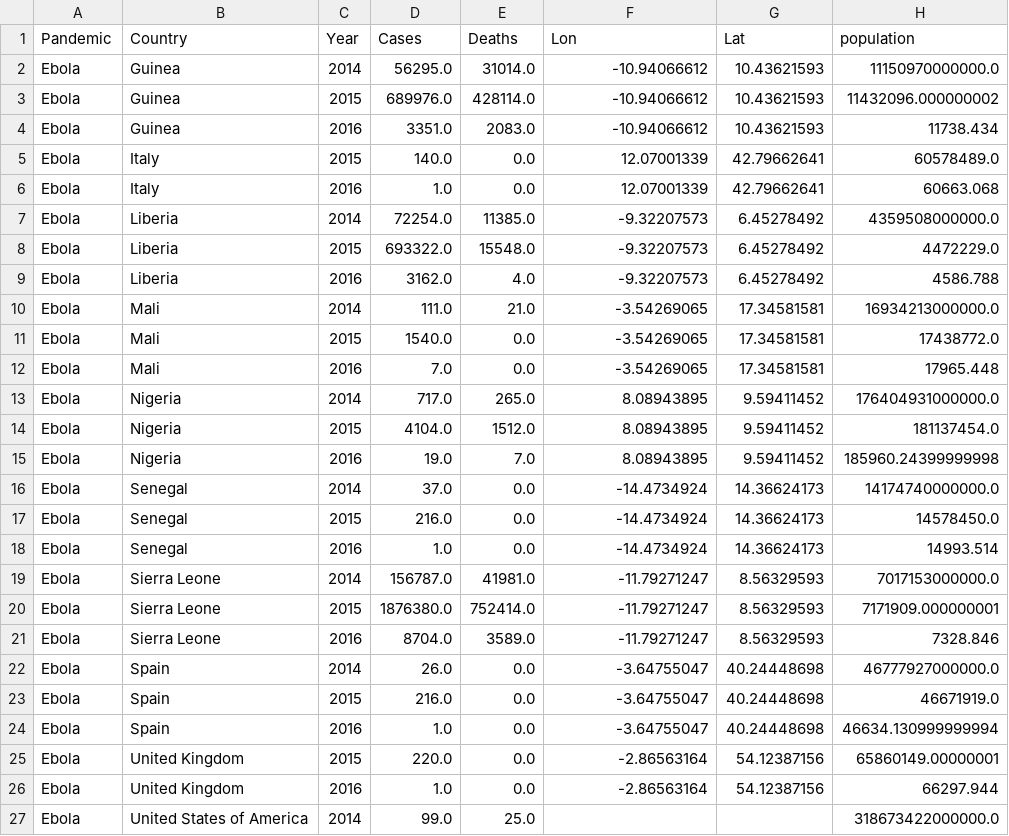
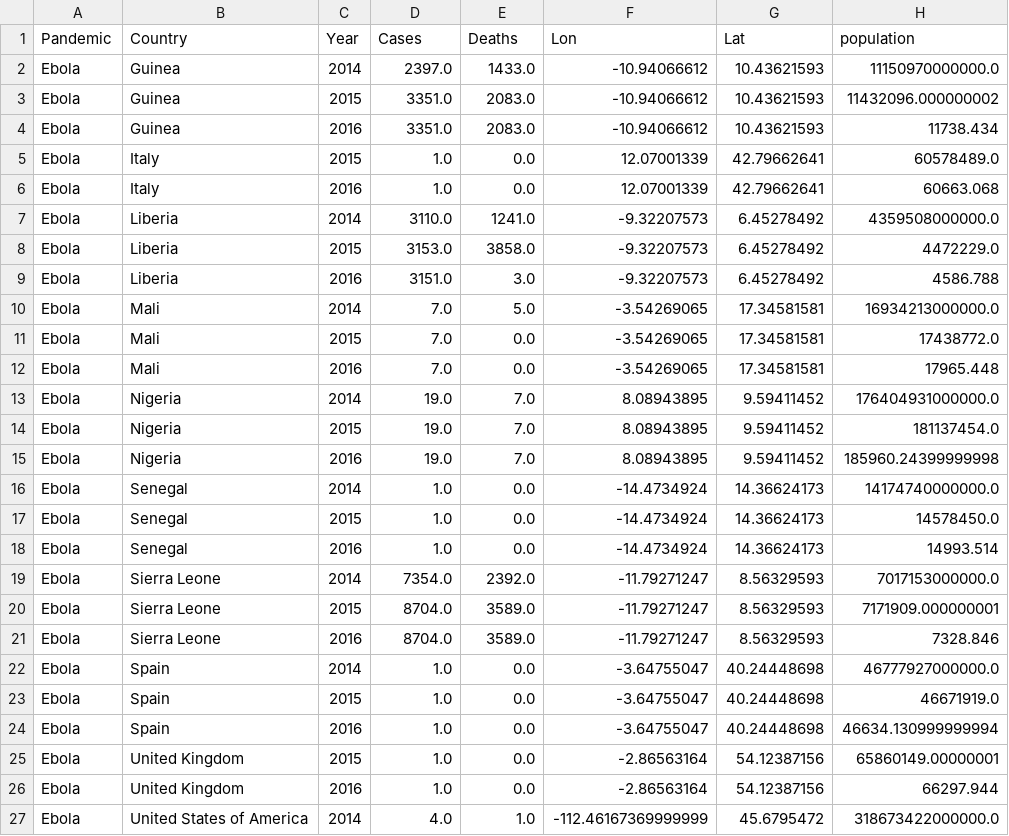
Before and after one commit to magcox5/Project2-Pandemic, a CSV file: data/ebola_data.csv, drawn as a sheet; only a part is shown; the diff covers the shown part only.

Commit message:
updated ebola and swineflu scrubbing and data files

```diff
--- a/data/ebola_data.csv
+++ b/data/ebola_data.csv
@@ -1,27 +1,27 @@
 Pandemic,Country,Year,Cases,Deaths,Lon,Lat,population
-Ebola,Guinea,2014,56295.0,31014.0,-10.94066612,10.43621593,11150970000000.0
-Ebola,Guinea,2015,689976.0,428114.0,-10.94066612,10.43621593,11432096.000000002
+Ebola,Guinea,2014,2397.0,1433.0,-10.94066612,10.43621593,11150970000000.0
+Ebola,Guinea,2015,3351.0,2083.0,-10.94066612,10.43621593,11432096.000000002
 Ebola,Guinea,2016,3351.0,2083.0,-10.94066612,10.43621593,11738.434
-Ebola,Italy,2015,140.0,0.0,12.07001339,42.79662641,60578489.0
+Ebola,Italy,2015,1.0,0.0,12.07001339,42.79662641,60578489.0
 Ebola,Italy,2016,1.0,0.0,12.07001339,42.79662641,60663.068
-Ebola,Liberia,2014,72254.0,11385.0,-9.32207573,6.45278492,4359508000000.0
-Ebola,Liberia,2015,693322.0,15548.0,-9.32207573,6.45278492,4472229.0
-Ebola,Liberia,2016,3162.0,4.0,-9.32207573,6.45278492,4586.788
-Ebola,Mali,2014,111.0,21.0,-3.54269065,17.34581581,16934213000000.0
-Ebola,Mali,2015,1540.0,0.0,-3.54269065,17.34581581,17438772.0
+Ebola,Liberia,2014,3110.0,1241.0,-9.32207573,6.45278492,4359508000000.0
+Ebola,Liberia,2015,3153.0,3858.0,-9.32207573,6.45278492,4472229.0
+Ebola,Liberia,2016,3151.0,3.0,-9.32207573,6.45278492,4586.788
+Ebola,Mali,2014,7.0,5.0,-3.54269065,17.34581581,16934213000000.0
+Ebola,Mali,2015,7.0,0.0,-3.54269065,17.34581581,17438772.0
 Ebola,Mali,2016,7.0,0.0,-3.54269065,17.34581581,17965.448
-Ebola,Nigeria,2014,717.0,265.0,8.08943895,9.59411452,176404931000000.0
-Ebola,Nigeria,2015,4104.0,1512.0,8.08943895,9.59411452,181137454.0
+Ebola,Nigeria,2014,19.0,7.0,8.08943895,9.59411452,176404931000000.0
+Ebola,Nigeria,2015,19.0,7.0,8.08943895,9.59411452,181137454.0
 Ebola,Nigeria,2016,19.0,7.0,8.08943895,9.59411452,185960.24399999998
-Ebola,Senegal,2014,37.0,0.0,-14.4734924,14.36624173,14174740000000.0
-Ebola,Senegal,2015,216.0,0.0,-14.4734924,14.36624173,14578450.0
+Ebola,Senegal,2014,1.0,0.0,-14.4734924,14.36624173,14174740000000.0
+Ebola,Senegal,2015,1.0,0.0,-14.4734924,14.36624173,14578450.0
 Ebola,Senegal,2016,1.0,0.0,-14.4734924,14.36624173,14993.514
-Ebola,Sierra Leone,2014,156787.0,41981.0,-11.79271247,8.56329593,7017153000000.0
-Ebola,Sierra Leone,2015,1876380.0,752414.0,-11.79271247,8.56329593,7171909.000000001
+Ebola,Sierra Leone,2014,7354.0,2392.0,-11.79271247,8.56329593,7017153000000.0
+Ebola,Sierra Leone,2015,8704.0,3589.0,-11.79271247,8.56329593,7171909.000000001
 Ebola,Sierra Leone,2016,8704.0,3589.0,-11.79271247,8.56329593,7328.846
-Ebola,Spain,2014,26.0,0.0,-3.64755047,40.24448698,46777927000000.0
-Ebola,Spain,2015,216.0,0.0,-3.64755047,40.24448698,46671919.0
+Ebola,Spain,2014,1.0,0.0,-3.64755047,40.24448698,46777927000000.0
+Ebola,Spain,2015,1.0,0.0,-3.64755047,40.24448698,46671919.0
 Ebola,Spain,2016,1.0,0.0,-3.64755047,40.24448698,46634.130999999994
-Ebola,United Kingdom,2015,220.0,0.0,-2.86563164,54.12387156,65860149.00000001
+Ebola,United Kingdom,2015,1.0,0.0,-2.86563164,54.12387156,65860149.00000001
 Ebola,United Kingdom,2016,1.0,0.0,-2.86563164,54.12387156,66297.944
-Ebola,United States of America,2014,99.0,25.0,,,318673422000000.0
+Ebola,United States of America,2014,4.0,1.0,-112.46167369999999,45.6795472,318673422000000.0
```
Also changed, not shown: 6 edited cells elsewhere in this file, 2 other files.
